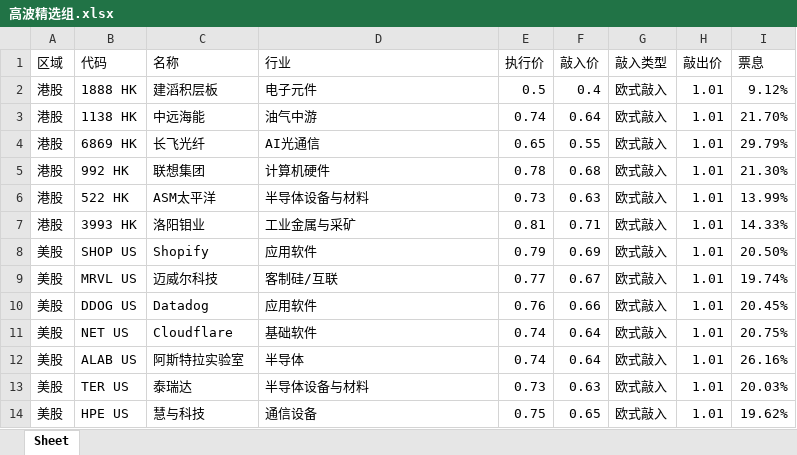
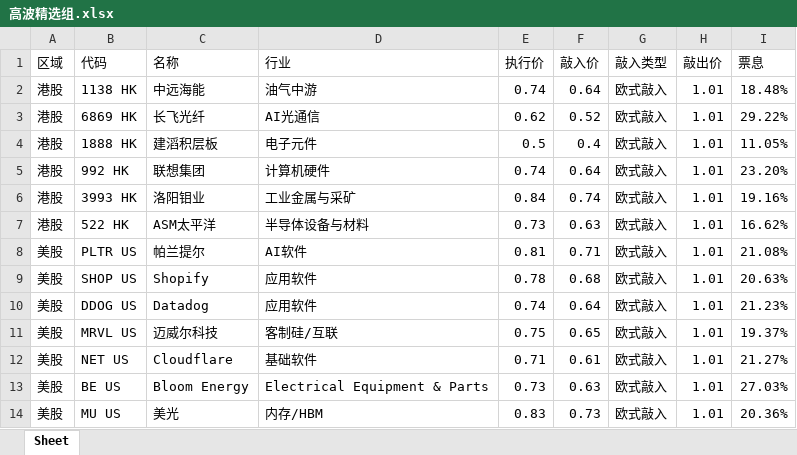
Before and after one commit to structuredproducts-blip/structuredproducts-blip.github.io, an Excel workbook: 高波精选组.xlsx, sheet Sheet, drawn as a sheet; only a part is shown; values as stored, in another font and other column widths than the file's, no borders; removed rows and columns are numbered as before the commit, all else as after; the diff covers the shown part only; the diff names each change by its address in the sheet, - before the commit and + after, or states it on an @@ line.

```diff
--- a/高波精选组.xlsx (sheet Sheet)
+++ b/高波精选组.xlsx (sheet Sheet)
-row 2: 港股 | 1888 HK | 建滔积层板 | 电子元件 | 0.5 | 0.4 | 欧式敲入 | 1.01 | 9.12%
-I2 (票息): 21.70%
+I2 (票息): 18.48%
-E3 (执行价): 0.65
+E3 (执行价): 0.62
-F3 (敲入价): 0.55
+F3 (敲入价): 0.52
-I3 (票息): 29.79%
+I3 (票息): 29.22%
+row 4: 港股 | 1888 HK | 建滔积层板 | 电子元件 | 0.5 | 0.4 | 欧式敲入 | 1.01 | 11.05%
-E5 (执行价): 0.78
+E5 (执行价): 0.74
-F5 (敲入价): 0.68
+F5 (敲入价): 0.64
-I5 (票息): 21.30%
+I5 (票息): 23.20%
+row 6: 港股 | 3993 HK | 洛阳钼业 | 工业金属与采矿 | 0.84 | 0.74 | 欧式敲入 | 1.01 | 19.16%
-I7 (票息): 13.99%
+I7 (票息): 16.62%
-row 7: 港股 | 3993 HK | 洛阳钼业 | 工业金属与采矿 | 0.81 | 0.71 | 欧式敲入 | 1.01 | 14.33%
+row 8: 美股 | PLTR US | 帕兰提尔 | AI软件 | 0.81 | 0.71 | 欧式敲入 | 1.01 | 21.08%
-E9 (执行价): 0.79
+E9 (执行价): 0.78
-F9 (敲入价): 0.69
+F9 (敲入价): 0.68
-I9 (票息): 20.50%
+I9 (票息): 20.63%
-row 9: 美股 | MRVL US | 迈威尔科技 | 客制硅/互联 | 0.77 | 0.67 | 欧式敲入 | 1.01 | 19.74%
-E10 (执行价): 0.76
+E10 (执行价): 0.74
-F10 (敲入价): 0.66
+F10 (敲入价): 0.64
-I10 (票息): 20.45%
+I10 (票息): 21.23%
+row 11: 美股 | MRVL US | 迈威尔科技 | 客制硅/互联 | 0.75 | 0.65 | 欧式敲入 | 1.01 | 19.37%
-E12 (执行价): 0.74
+E12 (执行价): 0.71
-F12 (敲入价): 0.64
+F12 (敲入价): 0.61
-I12 (票息): 20.75%
+I12 (票息): 21.27%
-row 12: 美股 | ALAB US | 阿斯特拉实验室 | 半导体 | 0.74 | 0.64 | 欧式敲入 | 1.01 | 26.16%
-B13 (代码): TER US
+B13 (代码): BE US
-C13 (名称): 泰瑞达
+C13 (名称): Bloom Energy
-D13 (行业): 半导体设备与材料
+D13 (行业): Electrical Equipment & Parts
-I13 (票息): 20.03%
+I13 (票息): 27.03%
-row 14: 美股 | HPE US | 慧与科技 | 通信设备 | 0.75 | 0.65 | 欧式敲入 | 1.01 | 19.62%
+row 14: 美股 | MU US | 美光 | 内存/HBM | 0.83 | 0.73 | 欧式敲入 | 1.01 | 20.36%
```
Also changed, not shown: 3 added rows, 3 removed rows and 11 edited cells elsewhere in this sheet, 低波精选组.xlsx, 市场热度榜.xlsx, 1 other file.
